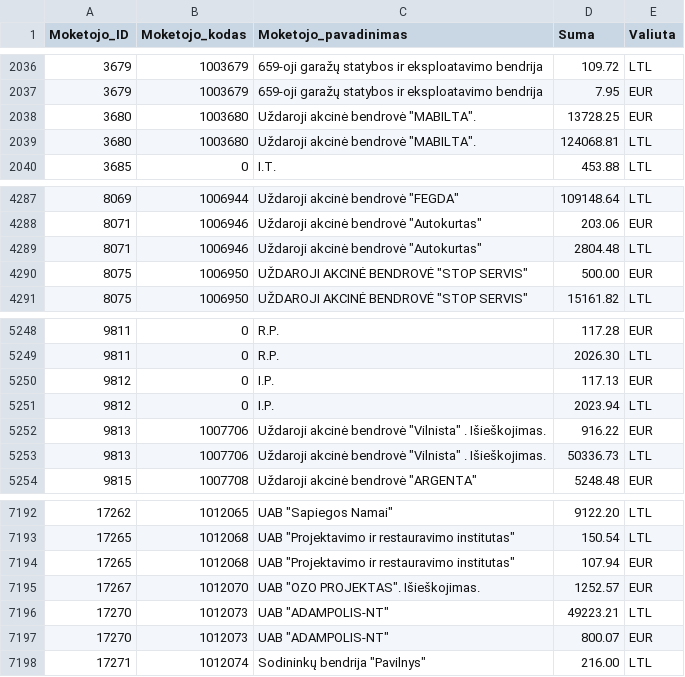
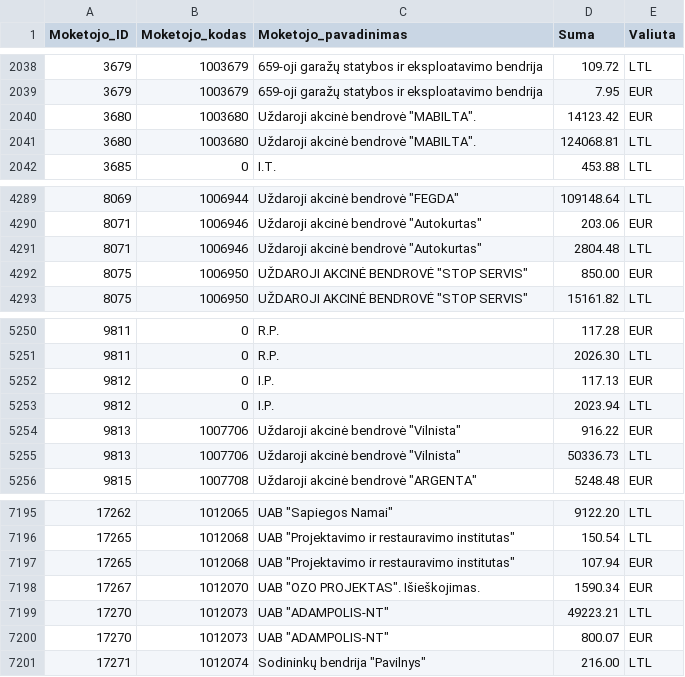
Before and after one commit to vilnius/zemesnuomossutartys, a TSV file: data/Sumos.tsv, drawn as a sheet; only a part is shown, gaps mark what is left out; the diff covers the shown part only.

```diff
--- a/data/Sumos.tsv
+++ b/data/Sumos.tsv
@@ -2037,3 +2039,3 @@
 3679	1003679	659-oji garažų statybos ir eksploatavimo bendrija	7.95	EUR
-3680	1003680	Uždaroji akcinė bendrovė "MABILTA".	13728.25	EUR
+3680	1003680	Uždaroji akcinė bendrovė "MABILTA".	14123.42	EUR
 3680	1003680	Uždaroji akcinė bendrovė "MABILTA".	124068.81	LTL
@@ -4289,3 +4291,3 @@
 8071	1006946	Uždaroji akcinė bendrovė "Autokurtas"	2804.48	LTL
-8075	1006950	UŽDAROJI AKCINĖ BENDROVĖ "STOP SERVIS"	500.00	EUR
+8075	1006950	UŽDAROJI AKCINĖ BENDROVĖ "STOP SERVIS"	850.00	EUR
 8075	1006950	UŽDAROJI AKCINĖ BENDROVĖ "STOP SERVIS"	15161.82	LTL
@@ -5251,4 +5253,4 @@
 9812	0	I.P.	2023.94	LTL
-9813	1007706	Uždaroji akcinė bendrovė "Vilnista" . Išieškojimas.	916.22	EUR
-9813	1007706	Uždaroji akcinė bendrovė "Vilnista" . Išieškojimas.	50336.73	LTL
+9813	1007706	Uždaroji akcinė bendrovė "Vilnista"	916.22	EUR
+9813	1007706	Uždaroji akcinė bendrovė "Vilnista"	50336.73	LTL
 9815	1007708	Uždaroji akcinė bendrovė "ARGENTA"	5248.48	EUR
@@ -7194,3 +7197,3 @@
 17265	1012068	UAB "Projektavimo ir restauravimo institutas"	107.94	EUR
-17267	1012070	UAB "OZO PROJEKTAS". Išieškojimas.	1252.57	EUR
+17267	1012070	UAB "OZO PROJEKTAS". Išieškojimas.	1590.34	EUR
 17270	1012073	UAB "ADAMPOLIS-NT"	49223.21	LTL
```
Also changed, not shown: 4 added rows, 2 removed rows and 2 edited cells elsewhere in this file.
